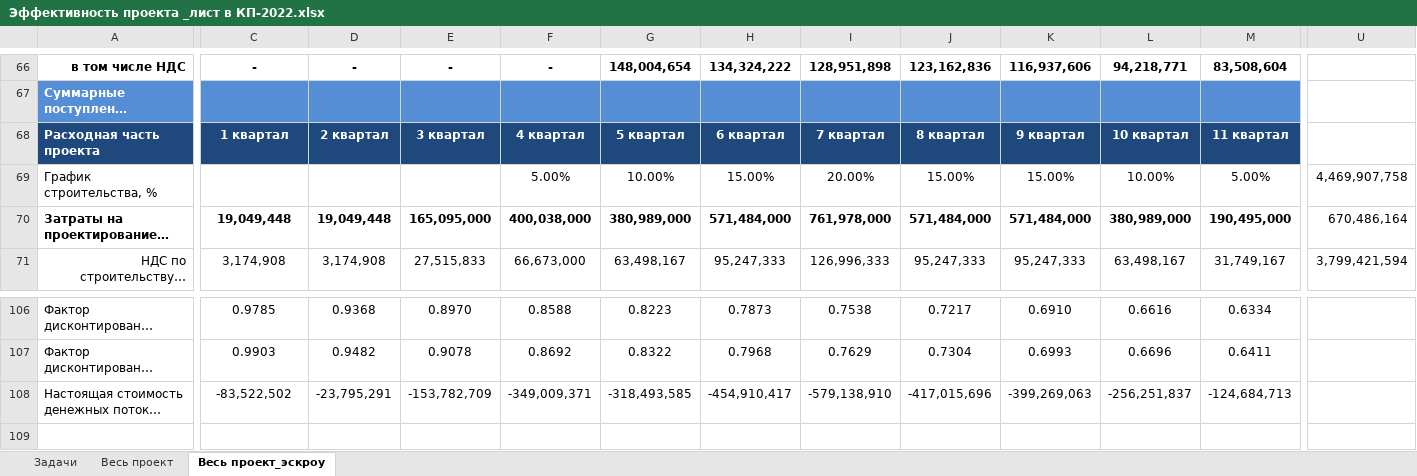
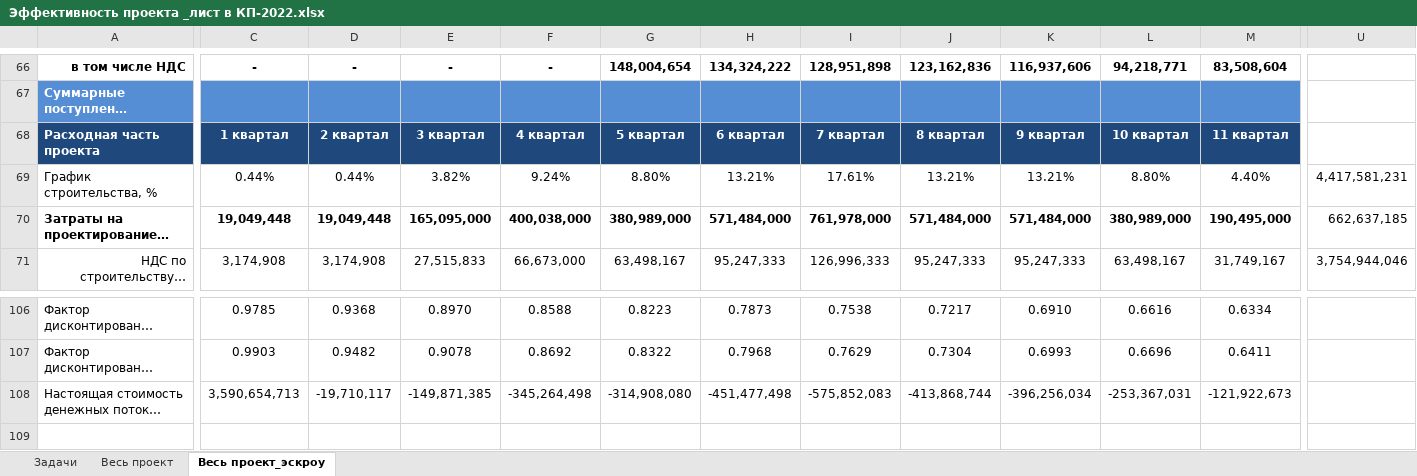
Before and after one commit to DnineO/3-term-of-SPBSTU, an Excel workbook: Бизнес-планирование в строительстве/Эффективность проекта _лист в КП-2022.xlsx, sheet Весь проект_эскроу, drawn as a sheet; only a part is shown, gaps mark what is left out; long unchanged cells end in …; values as stored, in another font and other column widths than the file's, no borders; the diff covers the shown part only; the diff names each change by its address in the sheet, - before the commit and + after, or states it on an @@ line.

Commit message:
Update Эффективность проекта _лист в КП-2022.xlsx

```diff
--- a/Бизнес-планирование в строительстве/Эффективность проекта _лист в КП-2022.xlsx (sheet Весь проект_эскроу)
+++ b/Бизнес-планирование в строительстве/Эффективность проекта _лист в КП-2022.xlsx (sheet Весь проект_эскроу)
-C69: (empty)
+C69: 0.44%
-D69: (empty)
+D69: 0.44%
-E69: (empty)
+E69: 3.82%
-F69: 5.00%
+F69: 9.24%
-G69: 10.00%
+G69: 8.80%
-H69: 15.00%
+H69: 13.21%
-I69: 20.00%
+I69: 17.61%
-J69: 15.00%
+J69: 13.21%
-K69: 15.00%
+K69: 13.21%
-L69: 10.00%
+L69: 8.80%
-M69: 5.00%
+M69: 4.40%
-U69: 4,469,907,758
+U69: 4,417,581,231
-U70: 670,486,164
+U70: 662,637,185
-U71: 3,799,421,594
+U71: 3,754,944,046
-C108: -83,522,502
+C108: 3,590,654,713
-D108: -23,795,291
+D108: -19,710,117
-E108: -153,782,709
+E108: -149,871,385
-F108: -349,009,371
+F108: -345,264,498
-G108: -318,493,585
+G108: -314,908,080
-H108: -454,910,417
+H108: -451,477,498
-I108: -579,138,910
+I108: -575,852,083
-J108: -417,015,696
+J108: -413,868,744
-K108: -399,269,063
+K108: -396,256,034
-L108: -256,251,837
+L108: -253,367,031
-M108: -124,684,713
+M108: -121,922,673
```
Also changed, not shown: 1 added row, 1 removed row, 174 edited cells and cell formats elsewhere in this sheet, sheet Весь проект, formulas that keep their value, hidden cells, charts or pictures.
